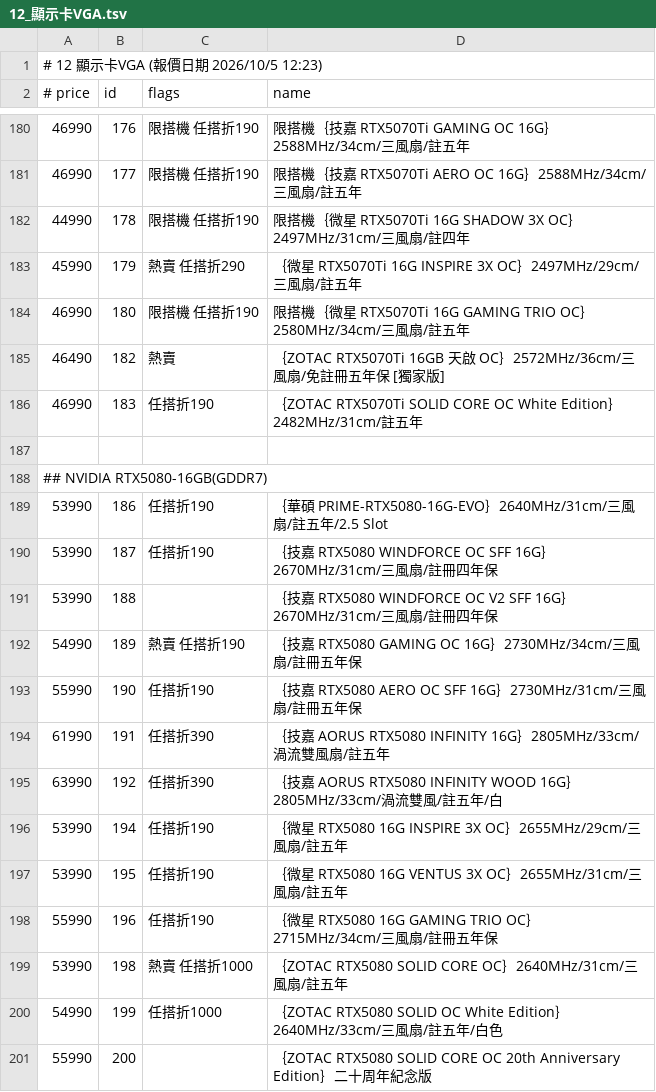
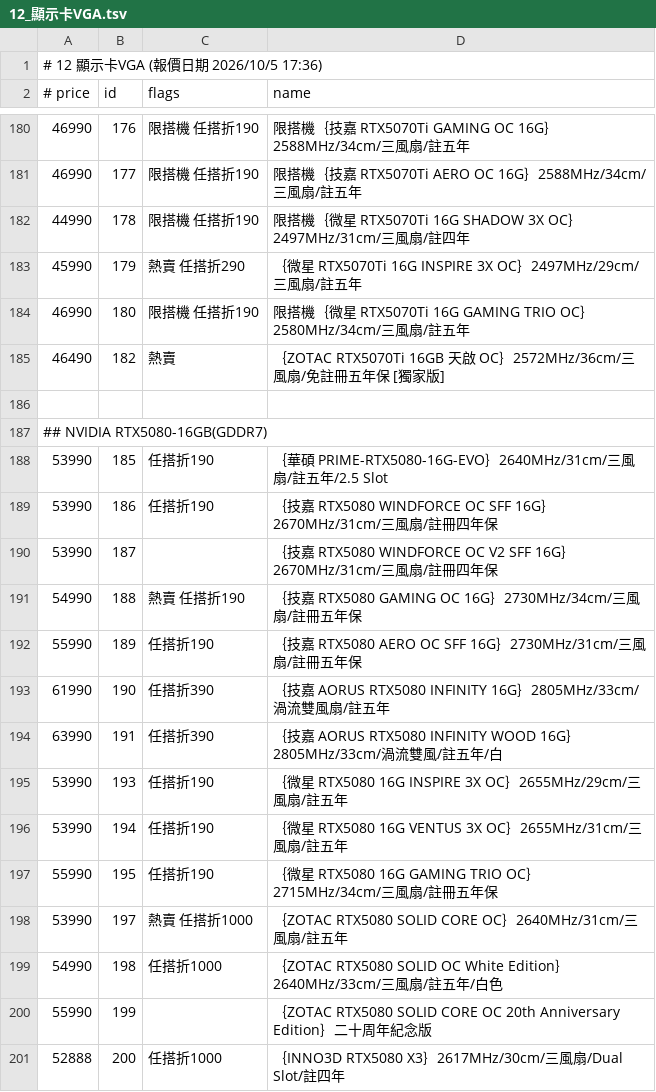
Before and after one commit to jakeuj/architect-pc-builder, a TSV file: data/by_category/12_顯示卡VGA.tsv, drawn as a sheet; only a part is shown, gaps mark what is left out; the diff covers the shown part only.

```diff
--- a/data/by_category/12_顯示卡VGA.tsv
+++ b/data/by_category/12_顯示卡VGA.tsv
@@ -1,2 +1,2 @@
-# 12 顯示卡VGA  (報價日期 2026/10/5 12:23)
+# 12 顯示卡VGA  (報價日期 2026/10/5 17:36)
 # price	id	flags	name
@@ -185,17 +185,17 @@
 46490	182	熱賣	｛ZOTAC RTX5070Ti 16GB 天啟 OC｝2572MHz/36cm/三風扇/免註冊五年保 [獨家版]
-46990	183	任搭折190	｛ZOTAC RTX5070Ti SOLID CORE OC White Edition｝2482MHz/31cm/註五年
 
 ## NVIDIA RTX5080-16GB(GDDR7)
-53990	186	任搭折190	｛華碩 PRIME-RTX5080-16G-EVO｝2640MHz/31cm/三風扇/註五年/2.5 Slot
-53990	187	任搭折190	｛技嘉 RTX5080 WINDFORCE OC SFF 16G｝2670MHz/31cm/三風扇/註冊四年保
-53990	188		｛技嘉 RTX5080 WINDFORCE OC V2 SFF 16G｝2670MHz/31cm/三風扇/註冊四年保
-54990	189	熱賣 任搭折190	｛技嘉 RTX5080 GAMING OC 16G｝2730MHz/34cm/三風扇/註冊五年保
-55990	190	任搭折190	｛技嘉 RTX5080 AERO OC SFF 16G｝2730MHz/31cm/三風扇/註冊五年保
-61990	191	任搭折390	｛技嘉 AORUS RTX5080 INFINITY 16G｝2805MHz/33cm/渦流雙風扇/註五年
-63990	192	任搭折390	｛技嘉 AORUS RTX5080 INFINITY WOOD 16G｝2805MHz/33cm/渦流雙風/註五年/白
-53990	194	任搭折190	｛微星 RTX5080 16G INSPIRE 3X OC｝2655MHz/29cm/三風扇/註五年
-53990	195	任搭折190	｛微星 RTX5080 16G VENTUS 3X OC｝2655MHz/31cm/三風扇/註五年
-55990	196	任搭折190	｛微星 RTX5080 16G GAMING TRIO OC｝2715MHz/34cm/三風扇/註冊五年保
-53990	198	熱賣 任搭折1000	｛ZOTAC RTX5080 SOLID CORE OC｝2640MHz/31cm/三風扇/註五年
-54990	199	任搭折1000	｛ZOTAC RTX5080 SOLID OC White Edition｝2640MHz/33cm/三風扇/註五年/白色
-55990	200		｛ZOTAC RTX5080 SOLID CORE OC 20th Anniversary Edition｝二十周年紀念版
+53990	185	任搭折190	｛華碩 PRIME-RTX5080-16G-EVO｝2640MHz/31cm/三風扇/註五年/2.5 Slot
+53990	186	任搭折190	｛技嘉 RTX5080 WINDFORCE OC SFF 16G｝2670MHz/31cm/三風扇/註冊四年保
+53990	187		｛技嘉 RTX5080 WINDFORCE OC V2 SFF 16G｝2670MHz/31cm/三風扇/註冊四年保
+54990	188	熱賣 任搭折190	｛技嘉 RTX5080 GAMING OC 16G｝2730MHz/34cm/三風扇/註冊五年保
+55990	189	任搭折190	｛技嘉 RTX5080 AERO OC SFF 16G｝2730MHz/31cm/三風扇/註冊五年保
+61990	190	任搭折390	｛技嘉 AORUS RTX5080 INFINITY 16G｝2805MHz/33cm/渦流雙風扇/註五年
+63990	191	任搭折390	｛技嘉 AORUS RTX5080 INFINITY WOOD 16G｝2805MHz/33cm/渦流雙風/註五年/白
+53990	193	任搭折190	｛微星 RTX5080 16G INSPIRE 3X OC｝2655MHz/29cm/三風扇/註五年
+53990	194	任搭折190	｛微星 RTX5080 16G VENTUS 3X OC｝2655MHz/31cm/三風扇/註五年
+55990	195	任搭折190	｛微星 RTX5080 16G GAMING TRIO OC｝2715MHz/34cm/三風扇/註冊五年保
+53990	197	熱賣 任搭折1000	｛ZOTAC RTX5080 SOLID CORE OC｝2640MHz/31cm/三風扇/註五年
+54990	198	任搭折1000	｛ZOTAC RTX5080 SOLID OC White Edition｝2640MHz/33cm/三風扇/註五年/白色
+55990	199		｛ZOTAC RTX5080 SOLID CORE OC 20th Anniversary Edition｝二十周年紀念版
+52888	200	任搭折1000	｛INNO3D RTX5080 X3｝2617MHz/30cm/三風扇/Dual Slot/註四年
```
Also changed, not shown: 3 removed rows and 57 edited cells elsewhere in this file, data/by_category/02_筆電_平板_穿戴配件.tsv, data/by_category/03_酷_PC_套裝產線.tsv, 31 other files.
